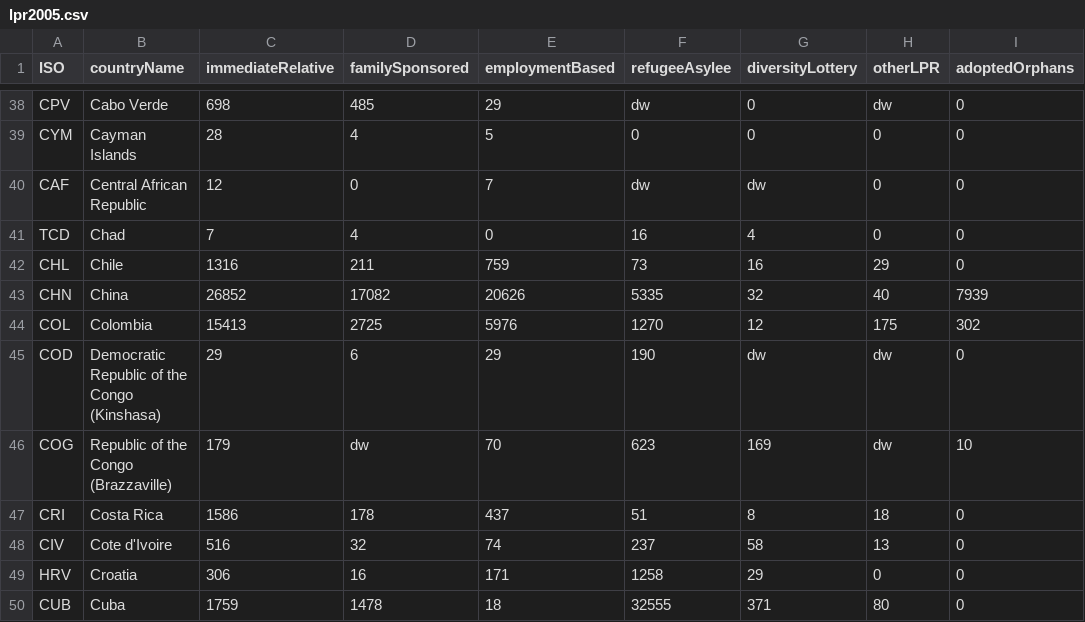
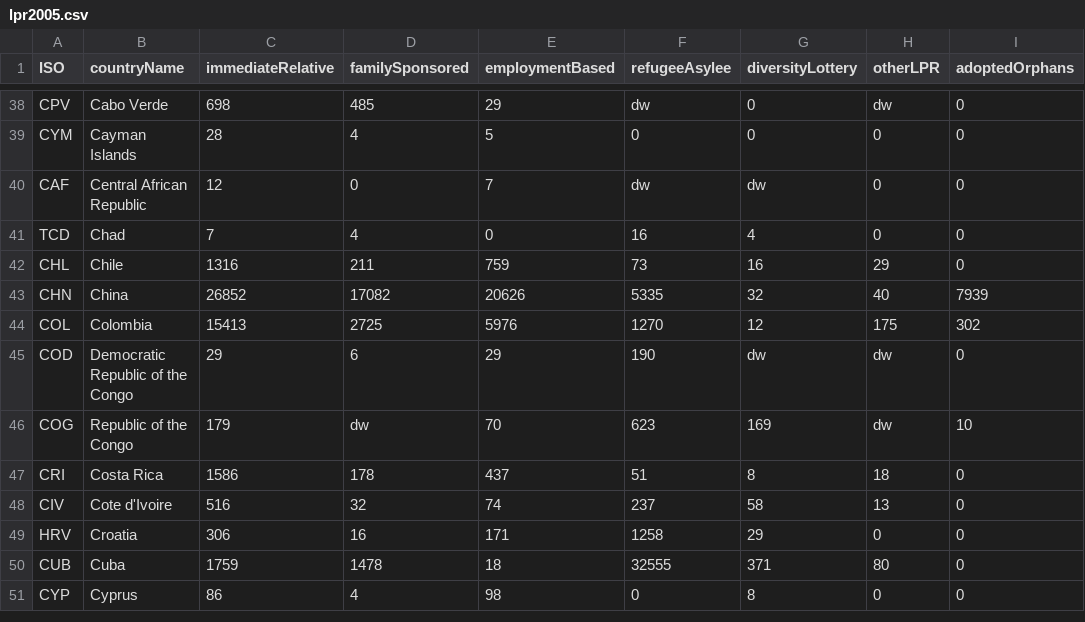
Before and after one commit to braxex/immigration-visualizer, a CSV file: public/lpr2005.csv, drawn as a sheet; only a part is shown, gaps mark what is left out; the shorter side is filled out with more unchanged rows; the diff names each change by its address in the sheet, - before the commit and + after, or states it on an @@ line.

Commit message:
COD, COG name change

```diff
--- a/public/lpr2005.csv
+++ b/public/lpr2005.csv
-B45 (countryName): Democratic Republic of the Congo (Kinshasa)
+B45 (countryName): Democratic Republic of the Congo
-B46 (countryName): Republic of the Congo (Brazzaville)
+B46 (countryName): Republic of the Congo
```
Also changed, not shown: public/lpr2006.csv, public/lpr2007.csv, 21 other files.
